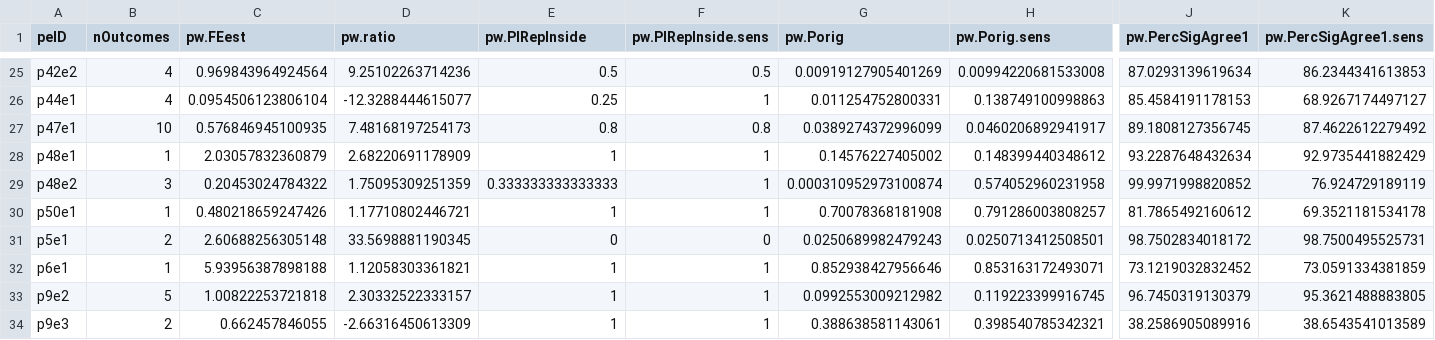
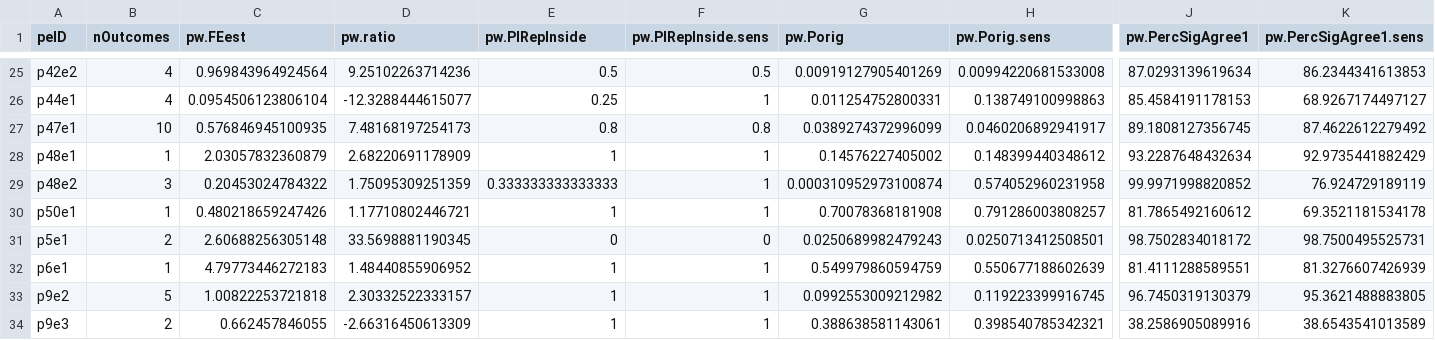
Before and after one commit to mayamathur/rpcb, a CSV file: Prepped data/prepped_exp_level_data_pw_metrics.csv, drawn as a sheet; only a part is shown, gaps mark what is left out; the diff names each change by its address in the sheet, - before the commit and + after, or states it on an @@ line.

```diff
--- a/Prepped data/prepped_exp_level_data_pw_metrics.csv
+++ b/Prepped data/prepped_exp_level_data_pw_metrics.csv
-C32 (pw.FEest): 5.93956387898188
+C32 (pw.FEest): 4.79773446272183
-D32 (pw.ratio): 1.12058303361821
+D32 (pw.ratio): 1.48440855906952
-G32 (pw.Porig): 0.852938427956646
+G32 (pw.Porig): 0.549979860594759
-H32 (pw.Porig.sens): 0.853163172493071
+H32 (pw.Porig.sens): 0.550677188602639
-J32 (pw.PercSigAgree1): 73.1219032832452
+J32 (pw.PercSigAgree1): 81.4111288589551
-K32 (pw.PercSigAgree1.sens): 73.0591334381859
+K32 (pw.PercSigAgree1.sens): 81.3276607426939
```
Also changed, not shown: Prepped data/codebook_for_prepped_data.csv, Results from R/Main tables/moderator_regressions_outcome_level.csv, 3 other files.
